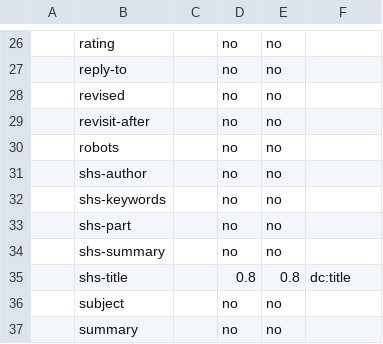
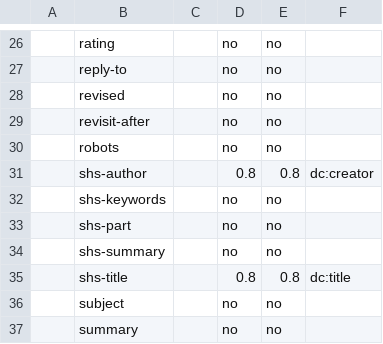
Before and after one commit to rhdunn/cainteoir-engine, a CSV file: docs/implementation-status/html-meta.csv, drawn as a sheet; only a part is shown, gaps mark what is left out.

Commit message:
(x)html: support meta/@name=shs-author

```diff
--- a/docs/implementation-status/html-meta.csv
+++ b/docs/implementation-status/html-meta.csv
@@ -30,3 +30,3 @@
 ,robots,,no,no,
-,shs-author,,no,no,
+,shs-author,,0.8,0.8,dc:creator
 ,shs-keywords,,no,no,
```
Also changed, not shown: 5 other files.
